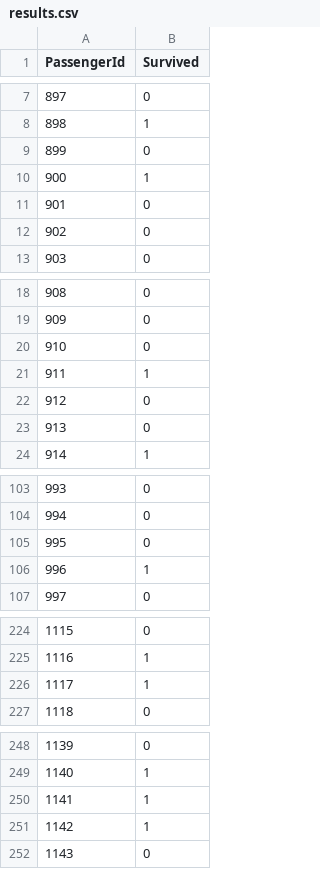
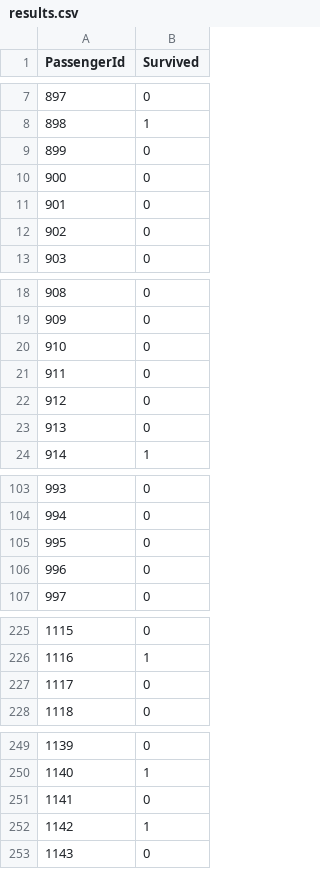
Before and after one commit to MrMJ06/Titanic, a CSV file: results.csv, drawn as a sheet; only a part is shown, gaps mark what is left out; removed rows and columns are numbered as before the commit, all else as after; the diff covers the shown part only; the diff names each change by its address in the sheet, - before the commit and + after, or states it on an @@ line.

Commit message:
Missing values impemented

```diff
--- a/results.csv
+++ b/results.csv
-row 10: 900 | 1
+row 10: 900 | 0
-row 21: 911 | 1
+row 21: 911 | 0
-row 106: 996 | 1
+row 106: 996 | 0
-row 226: 1117 | 1
+row 227: 1117 | 0
-row 250: 1141 | 1
+row 251: 1141 | 0
```
Also changed, not shown: 4 added rows, 3 removed rows and row numbers in column A elsewhere in this file, 1 other file.
